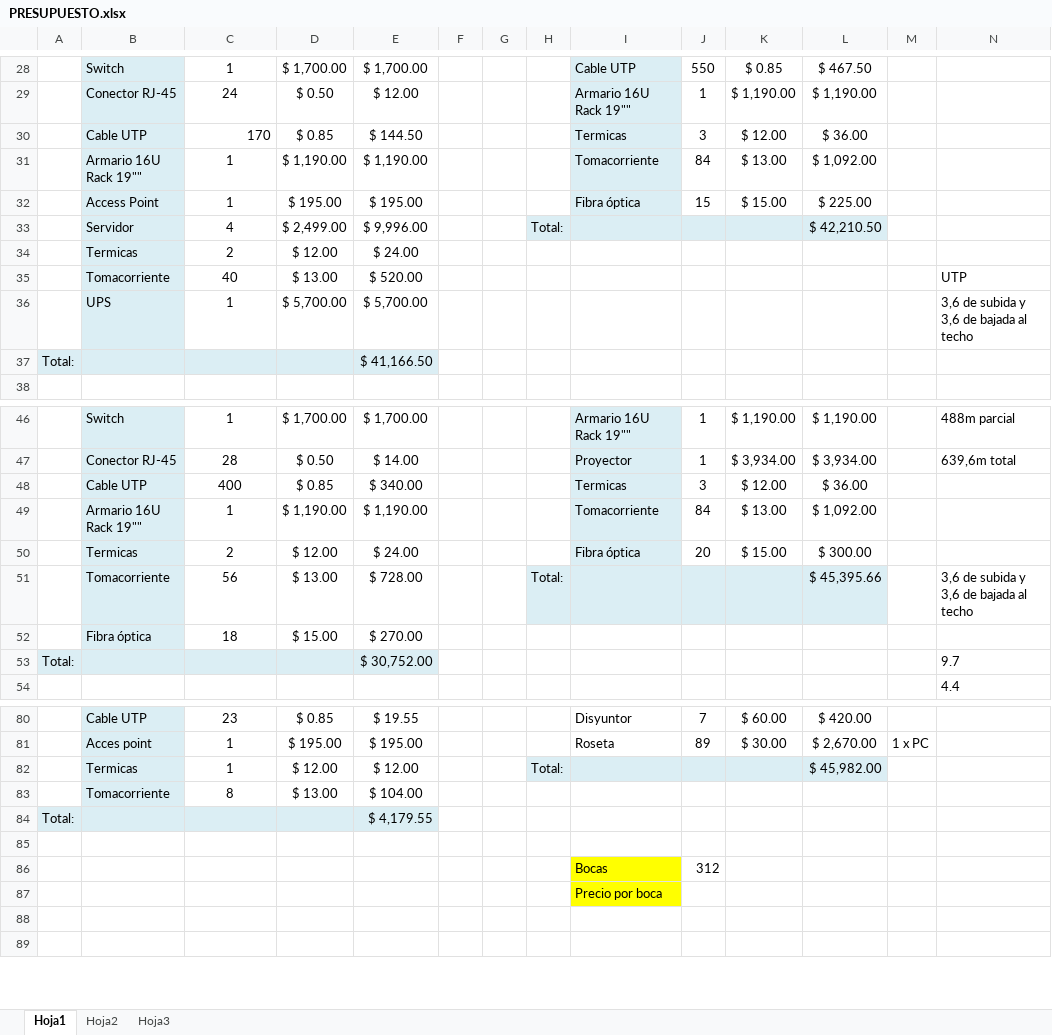
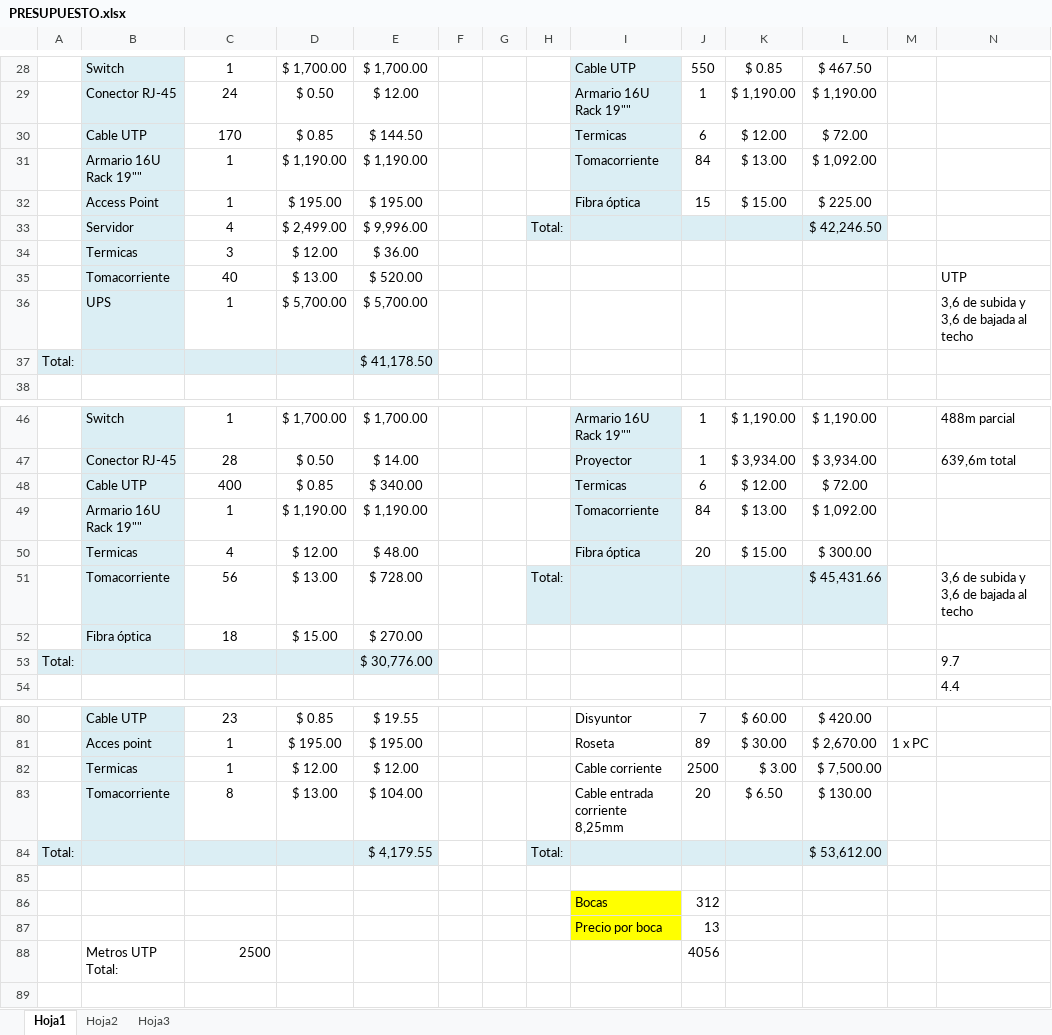
Before and after one commit to xipone/adm-recursos-2012, an Excel workbook: CABLEADO ESTRUCTURADO/PRESUPUESTO.xlsx, sheet Hoja1, drawn as a sheet; only a part is shown, gaps mark what is left out; values as stored, in another font and other column widths than the file's, no borders; removed rows and columns are numbered as before the commit, all else as after; the diff covers the shown part only; the diff names each change by its address in the sheet, - before the commit and + after, or states it on an @@ line.

```diff
--- a/CABLEADO ESTRUCTURADO/PRESUPUESTO.xlsx (sheet Hoja1)
+++ b/CABLEADO ESTRUCTURADO/PRESUPUESTO.xlsx (sheet Hoja1)
-C30 alignment: right
+C30 alignment: center
-J30: 3
+J30: 6
-L30: $ 36.00
+L30: $ 72.00
-L33: $ 42,210.50
+L33: $ 42,246.50
-C34: 2
+C34: 3
-E34: $ 24.00
+E34: $ 36.00
-E37: $ 41,166.50
+E37: $ 41,178.50
-J48: 3
+J48: 6
-L48: $ 36.00
+L48: $ 72.00
-C50: 2
+C50: 4
-E50: $ 24.00
+E50: $ 48.00
-L51: $ 45,395.66
+L51: $ 45,431.66
-E53: $ 30,752.00
+E53: $ 30,776.00
-row 82:  | Termicas | 1 | $ 12.00 | $ 12.00 |  |  | Total: |  |  |  | $ 45,982.00
-row 83:  | Tomacorriente | 8 | $ 13.00 | $ 104.00
+row 82:  | Termicas | 1 | $ 12.00 | $ 12.00 |  |  |  | Cable corriente | 2500 | $ 3.00 | $ 7,500.00
+row 83:  | Tomacorriente | 8 | $ 13.00 | $ 104.00 |  |  |  | Cable entrada corriente 8,25mm | 20 | $ 6.50 | $ 130.00
-H84: (empty)
+H84: Total:
-H84:L84 fill: none
+H84:L84 fill: #DBEEF4
-L84: (empty)
+L84: $ 53,612.00
-J87: (empty)
+J87: 13
-row 88: (empty)
+row 88:  | Metros UTP Total: | 2500 |  |  |  |  |  |  | 4056
```
Also changed, not shown: 9 edited cells elsewhere in this sheet.
